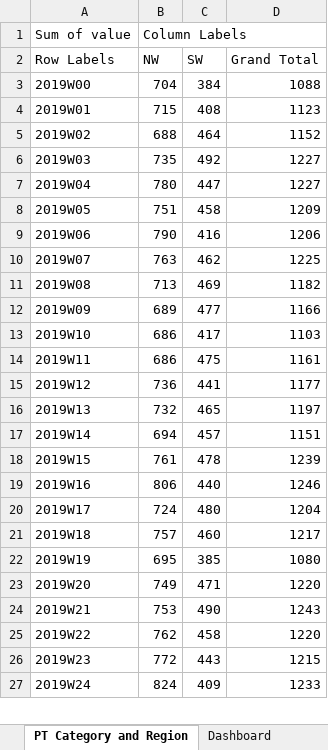
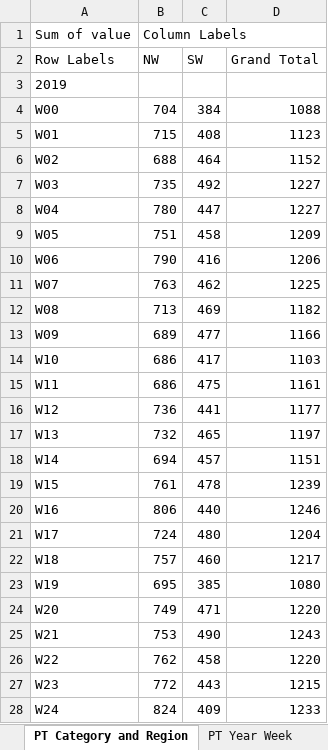
Before and after one commit to ivanzapatarivera/Mid_Capstone_Store_Sales_Decision_System, an Excel workbook: data_connected.xlsx, sheet PT Category and Region, drawn as a sheet; only a part is shown; values as stored, in another font and other column widths than the file's, no borders; addresses are those after the commit; the diff covers the shown part only; the diff names each change by its address in the sheet, - before the commit and + after, or states it on an @@ line.

```diff
--- a/data_connected.xlsx (sheet PT Category and Region)
+++ b/data_connected.xlsx (sheet PT Category and Region)
+sheet tab: PT Year Week
+row 3: 2019
-A4 (Row Labels): 2019W00
+A4 (Row Labels): W00
-A5 (Row Labels): 2019W01
+A5 (Row Labels): W01
-A6 (Row Labels): 2019W02
+A6 (Row Labels): W02
-A7 (Row Labels): 2019W03
+A7 (Row Labels): W03
-A8 (Row Labels): 2019W04
+A8 (Row Labels): W04
-A9 (Row Labels): 2019W05
+A9 (Row Labels): W05
-A10 (Row Labels): 2019W06
+A10 (Row Labels): W06
-A11 (Row Labels): 2019W07
+A11 (Row Labels): W07
-A12 (Row Labels): 2019W08
+A12 (Row Labels): W08
-A13 (Row Labels): 2019W09
+A13 (Row Labels): W09
-A14 (Row Labels): 2019W10
+A14 (Row Labels): W10
-A15 (Row Labels): 2019W11
+A15 (Row Labels): W11
-A16 (Row Labels): 2019W12
+A16 (Row Labels): W12
-A17 (Row Labels): 2019W13
+A17 (Row Labels): W13
-A18 (Row Labels): 2019W14
+A18 (Row Labels): W14
-A19 (Row Labels): 2019W15
+A19 (Row Labels): W15
-A20 (Row Labels): 2019W16
+A20 (Row Labels): W16
-A21 (Row Labels): 2019W17
+A21 (Row Labels): W17
-A22 (Row Labels): 2019W18
+A22 (Row Labels): W18
-A23 (Row Labels): 2019W19
+A23 (Row Labels): W19
-A24 (Row Labels): 2019W20
+A24 (Row Labels): W20
-A25 (Row Labels): 2019W21
+A25 (Row Labels): W21
-A26 (Row Labels): 2019W22
+A26 (Row Labels): W22
-A27 (Row Labels): 2019W23
+A27 (Row Labels): W23
-A28 (Row Labels): 2019W24
+A28 (Row Labels): W24
```
Also changed, not shown: other rows of this sheet, sheet Dashboard, sheet Product Sales, other sheet tabs, charts or pictures.
